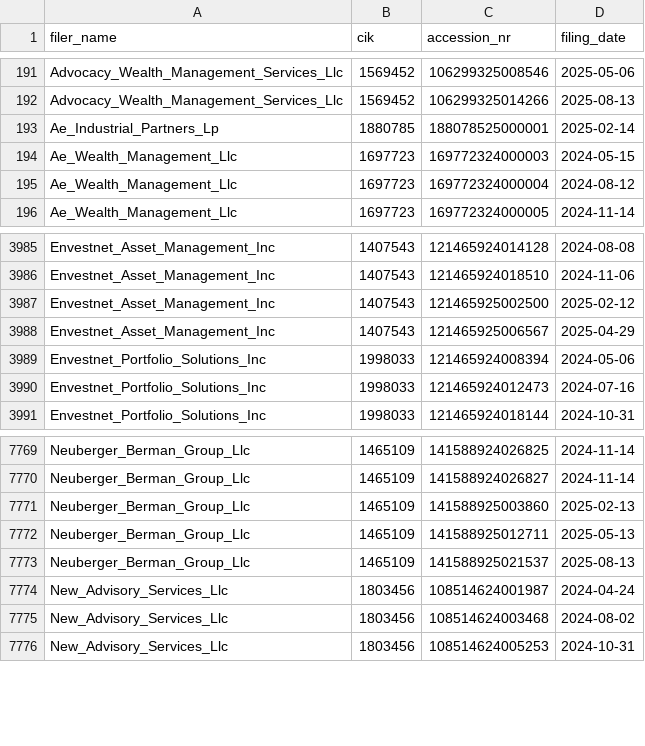
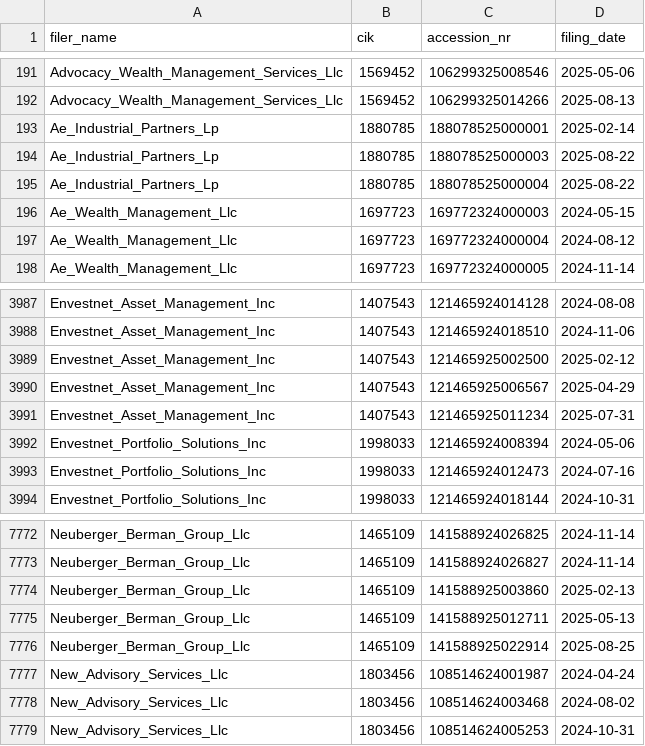
Before and after one commit to andreiCiocirlan/quarterly_holdings, a CSV file: data/sources/filer_accession_metadata.csv, drawn as a sheet; only a part is shown, gaps mark what is left out.

Commit message:
updates

```diff
--- a/data/sources/filer_accession_metadata.csv
+++ b/data/sources/filer_accession_metadata.csv
@@ -193,2 +193,4 @@ Advocacy_Wealth_Management_Services_Llc,1569452,106299325014266,2025-08-13
 Ae_Industrial_Partners_Lp,1880785,188078525000001,2025-02-14
+Ae_Industrial_Partners_Lp,1880785,188078525000003,2025-08-22
+Ae_Industrial_Partners_Lp,1880785,188078525000004,2025-08-22
 Ae_Wealth_Management_Llc,1697723,169772324000003,2024-05-15
@@ -3988,2 +3990,3 @@ Envestnet_Asset_Management_Inc,1407543,121465925002500,2025-02-12
 Envestnet_Asset_Management_Inc,1407543,121465925006567,2025-04-29
+Envestnet_Asset_Management_Inc,1407543,121465925011234,2025-07-31
 Envestnet_Portfolio_Solutions_Inc,1998033,121465924008394,2024-05-06
@@ -7772,3 +7775,3 @@ Neuberger_Berman_Group_Llc,1465109,141588925003860,2025-02-13
 Neuberger_Berman_Group_Llc,1465109,141588925012711,2025-05-13
-Neuberger_Berman_Group_Llc,1465109,141588925021537,2025-08-13
+Neuberger_Berman_Group_Llc,1465109,141588925022914,2025-08-25
 New_Advisory_Services_Llc,1803456,108514624001987,2024-04-24
```
